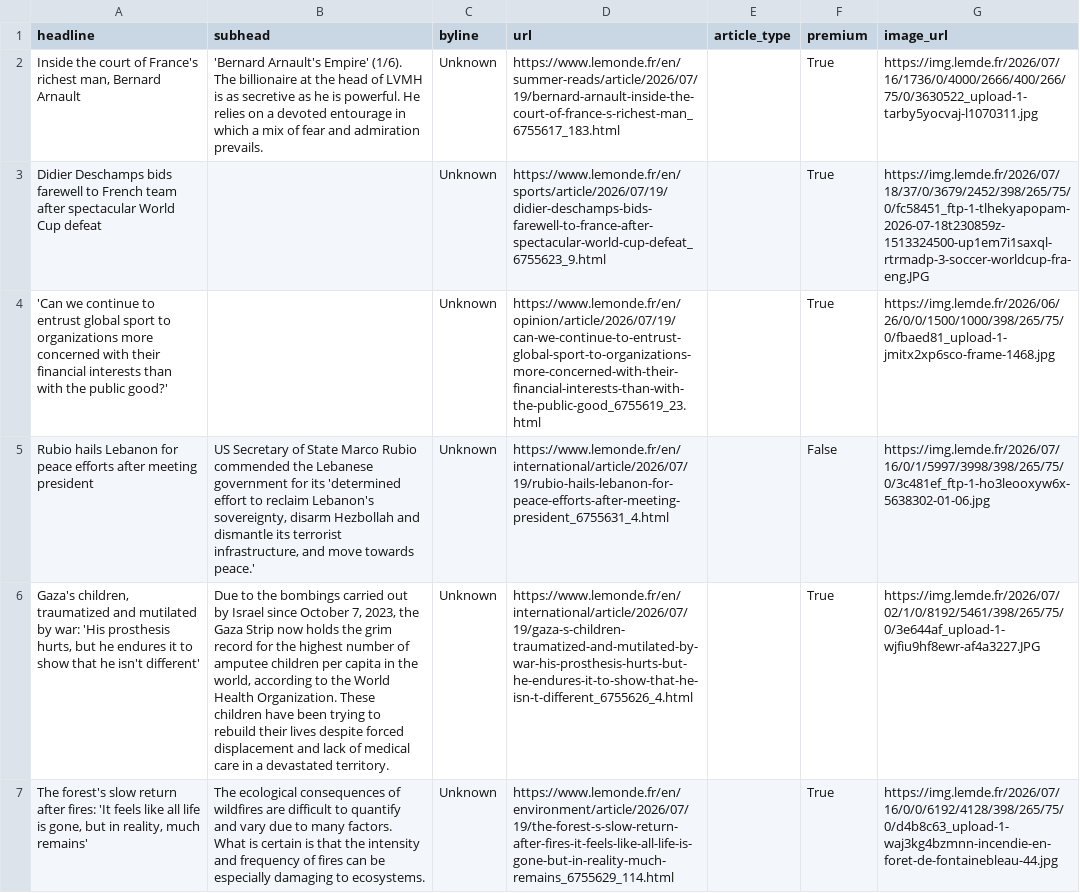
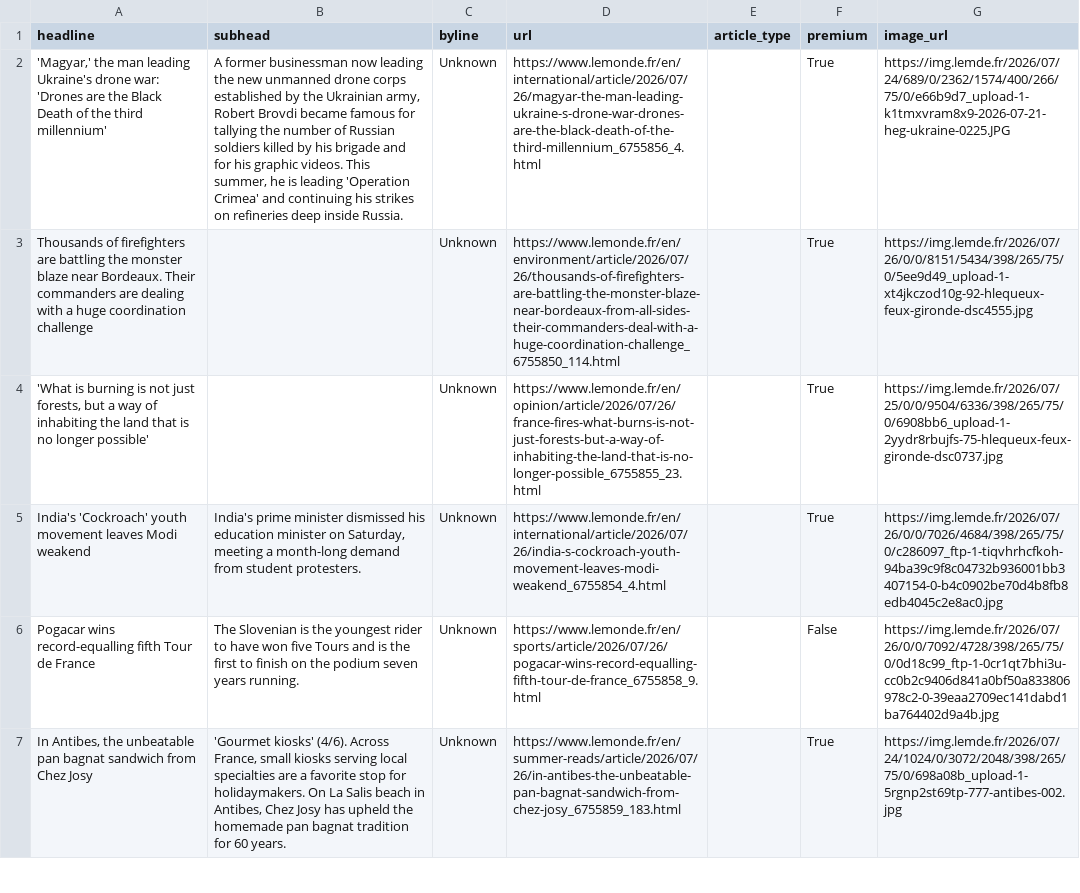
Before and after one commit to rachelavice/lede-homework-06, a CSV file: hw-07/lemonde_fr_news.csv, drawn as a sheet; only a part is shown; removed rows and columns are numbered as before the commit, all else as after; the diff covers the shown part only; the diff names each change by its address in the sheet, - before the commit and + after, or states it on an @@ line.

```diff
--- a/hw-07/lemonde_fr_news.csv
+++ b/hw-07/lemonde_fr_news.csv
-A2 (headline): Inside the court of France's richest man, Bernard Arnault
+A2 (headline): 'Magyar,' the man leading Ukraine's drone war: 'Drones are the Black Death of the third millennium'
-B2 (subhead): 'Bernard Arnault's Empire' (1/6). The billionaire at the head of LVMH is as secretive as he is powerful. He relies on a devoted entourage in which a mix of fear and admiration prevails.
+B2 (subhead): A former businessman now leading the new unmanned drone corps established by the Ukrainian army, Robert Brovdi became famous for tallying the number of Russian soldiers killed by his brigade and for his graphic videos. This summer, he is leading 'Operation Crimea' and continuing his strikes on refineries deep inside Russia.
-D2 (url): https://www.lemonde.fr/en/summer-reads/article/2026/07/19/bernard-arnault-inside-the-court-of-france-s-richest-man_6755617_183.html
+D2 (url): https://www.lemonde.fr/en/international/article/2026/07/26/magyar-the-man-leading-ukraine-s-drone-war-drones-are-the-black-death-of-the-third-millennium_6755856_4.html
-G2 (image_url): https://img.lemde.fr/2026/07/16/1736/0/4000/2666/400/266/75/0/3630522_upload-1-tarby5yocvaj-l1070311.jpg
+G2 (image_url): https://img.lemde.fr/2026/07/24/689/0/2362/1574/400/266/75/0/e66b9d7_upload-1-k1tmxvram8x9-2026-07-21-heg-ukraine-0225.JPG
-A3 (headline): Didier Deschamps bids farewell to French team after spectacular World Cup defeat
+A3 (headline): Thousands of firefighters are battling the monster blaze near Bordeaux. Their commanders are dealing with a huge coordination challenge
-D3 (url): https://www.lemonde.fr/en/sports/article/2026/07/19/didier-deschamps-bids-farewell-to-france-after-spectacular-world-cup-defeat_6755623_9.html
+D3 (url): https://www.lemonde.fr/en/environment/article/2026/07/26/thousands-of-firefighters-are-battling-the-monster-blaze-near-bordeaux-from-all-sides-their-commanders-deal-with-a-huge-coordination-challenge_6755850_114.html
-G3 (image_url): https://img.lemde.fr/2026/07/18/37/0/3679/2452/398/265/75/0/fc58451_ftp-1-tlhekyapopam-2026-07-18t230859z-1513324500-up1em7i1saxql-rtrmadp-3-soccer-worldcup-fra-eng.JPG
+G3 (image_url): https://img.lemde.fr/2026/07/26/0/0/8151/5434/398/265/75/0/5ee9d49_upload-1-xt4jkczod10g-92-hlequeux-feux-gironde-dsc4555.jpg
-A4 (headline): 'Can we continue to entrust global sport to organizations more concerned with their financial interests than with the public good?'
+A4 (headline): 'What is burning is not just forests, but a way of inhabiting the land that is no longer possible'
-D4 (url): https://www.lemonde.fr/en/opinion/article/2026/07/19/can-we-continue-to-entrust-global-sport-to-organizations-more-concerned-with-their-financial-interests-than-with-the-public-good_6755619_23.html
+D4 (url): https://www.lemonde.fr/en/opinion/article/2026/07/26/france-fires-what-burns-is-not-just-forests-but-a-way-of-inhabiting-the-land-that-is-no-longer-possible_6755855_23.html
-G4 (image_url): https://img.lemde.fr/2026/06/26/0/0/1500/1000/398/265/75/0/fbaed81_upload-1-jmitx2xp6sco-frame-1468.jpg
+G4 (image_url): https://img.lemde.fr/2026/07/25/0/0/9504/6336/398/265/75/0/6908bb6_upload-1-2yydr8rbujfs-75-hlequeux-feux-gironde-dsc0737.jpg
+row 5: India's 'Cockroach' youth movement leaves Modi weakend | India's prime minister dismissed his education minister on Saturday, meeting a month-long demand from student protesters. | Unknown | https://www.lemonde.fr/en/international/article/2026/07/26/india-s-cockroach-youth-movement-leaves-modi-weakend_6755854_4.html |  | True | https://img.lemde.fr/2026/07/26/0/0/7026/4684/398/265/75/0/c286097_ftp-1-tiqvhrhcfkoh-94ba39c9f8c04732b936001bb3407154-0-b4c0902be70d4b8fb8edb4045c2e8ac0.jpg
-A6 (headline): Rubio hails Lebanon for peace efforts after meeting president
+A6 (headline): Pogacar wins record-equalling fifth Tour de France
-B6 (subhead): US Secretary of State Marco Rubio commended the Lebanese government for its 'determined effort to reclaim Lebanon's sovereignty, disarm Hezbollah and dismantle its terrorist infrastructure, and move towards peace.'
+B6 (subhead): The Slovenian is the youngest rider to have won five Tours and is the first to finish on the podium seven years running.
-D6 (url): https://www.lemonde.fr/en/international/article/2026/07/19/rubio-hails-lebanon-for-peace-efforts-after-meeting-president_6755631_4.html
+D6 (url): https://www.lemonde.fr/en/sports/article/2026/07/26/pogacar-wins-record-equalling-fifth-tour-de-france_6755858_9.html
-G6 (image_url): https://img.lemde.fr/2026/07/16/0/1/5997/3998/398/265/75/0/3c481ef_ftp-1-ho3leooxyw6x-5638302-01-06.jpg
+G6 (image_url): https://img.lemde.fr/2026/07/26/0/0/7092/4728/398/265/75/0/0d18c99_ftp-1-0cr1qt7bhi3u-cc0b2c9406d841a0bf50a833806978c2-0-39eaa2709ec141dabd1ba764402d9a4b.jpg
-A7 (headline): Gaza's children, traumatized and mutilated by war: 'His prosthesis hurts, but he endures it to show that he isn't different'
+A7 (headline): In Antibes, the unbeatable pan bagnat sandwich from Chez Josy
-B7 (subhead): Due to the bombings carried out by Israel since October 7, 2023, the Gaza Strip now holds the grim record for the highest number of amputee children per capita in the world, according to the World Health Organization. These children have been trying to rebuild their lives despite forced displacement and lack of medical care in a devastated territory.
+B7 (subhead): 'Gourmet kiosks' (4/6). Across France, small kiosks serving local specialties are a favorite stop for holidaymakers. On La Salis beach in Antibes, Chez Josy has upheld the homemade pan bagnat tradition for 60 years.
-D7 (url): https://www.lemonde.fr/en/international/article/2026/07/19/gaza-s-children-traumatized-and-mutilated-by-war-his-prosthesis-hurts-but-he-endures-it-to-show-that-he-isn-t-different_6755626_4.html
+D7 (url): https://www.lemonde.fr/en/summer-reads/article/2026/07/26/in-antibes-the-unbeatable-pan-bagnat-sandwich-from-chez-josy_6755859_183.html
-G7 (image_url): https://img.lemde.fr/2026/07/02/1/0/8192/5461/398/265/75/0/3e644af_upload-1-wjfiu9hf8ewr-af4a3227.JPG
+G7 (image_url): https://img.lemde.fr/2026/07/24/1024/0/3072/2048/398/265/75/0/698a08b_upload-1-5rgnp2st69tp-777-antibes-002.jpg
-row 7: The forest's slow return after fires: 'It feels like all life is gone, but in reality, much remains' | The ecological consequences of wildfires are difficult to quantify and vary due to many factors. What is certain is that the intensity and frequency of fires can be especially damaging to ecosystems. | Unknown | https://www.lemonde.fr/en/environment/article/2026/07/19/the-forest-s-slow-return-after-fires-it-feels-like-all-life-is-gone-but-in-reality-much-remains_6755629_114.html |  | True | https://img.lemde.fr/2026/07/16/0/0/6192/4128/398/265/75/0/d4b8c63_upload-1-waj3kg4bzmnn-incendie-en-foret-de-fontainebleau-44.jpg
```
Also changed, not shown: 7 added rows, 7 removed rows and 31 edited cells elsewhere in this file, 1 other file.
